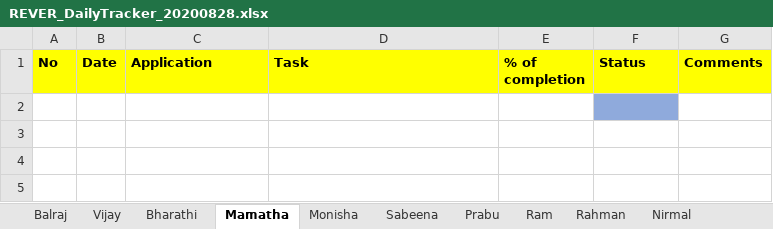
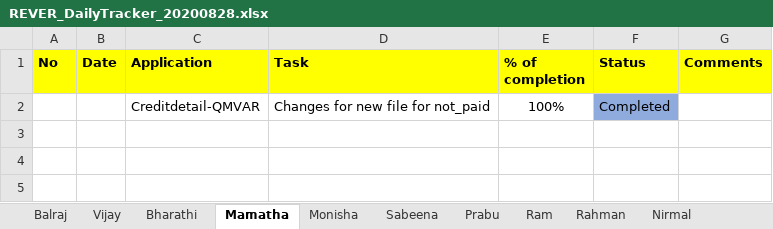
Before and after one commit to tcbalaji/DailyTracker, an Excel workbook: REVER_DailyTracker_20200828.xlsx, sheet Mamatha, drawn as a sheet; only a part is shown; values as stored, in another font and other column widths than the file's, no borders; the diff names each change by its address in the sheet, - before the commit and + after, or states it on an @@ line.

Commit message:
Update REVER_DailyTracker_20200828.xlsx
updated

```diff
--- a/REVER_DailyTracker_20200828.xlsx (sheet Mamatha)
+++ b/REVER_DailyTracker_20200828.xlsx (sheet Mamatha)
-row 2: (empty)
+row 2:  |  | Creditdetail-QMVAR | Changes for new file for not_paid | 100% | Completed
```
